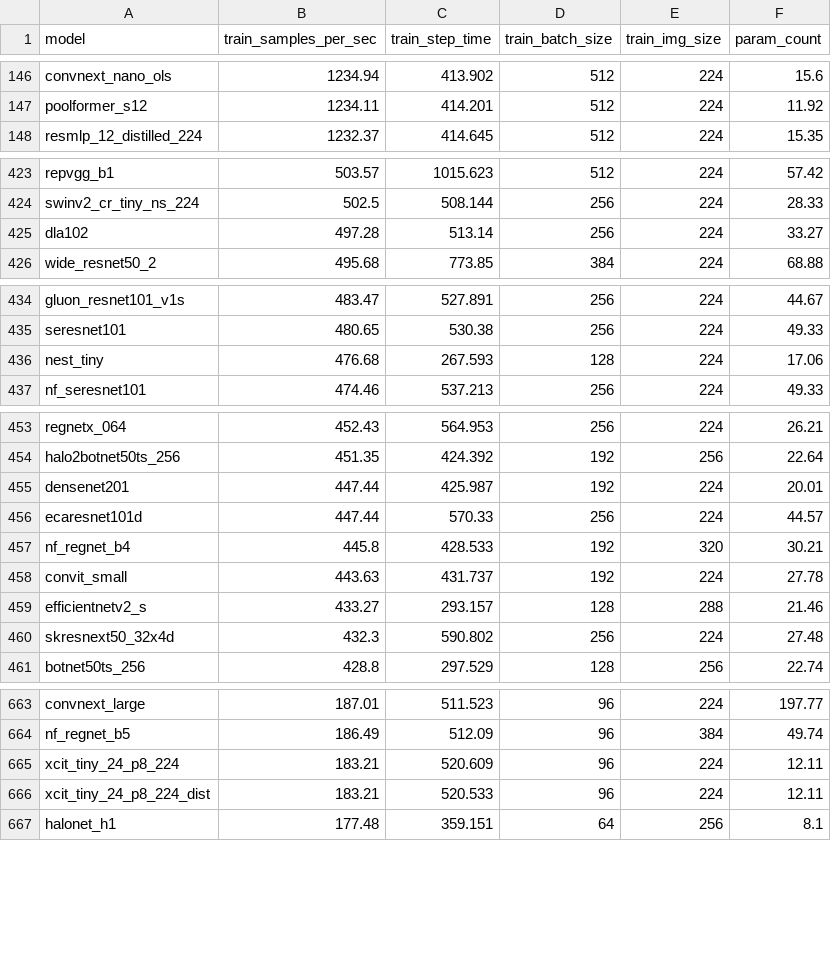
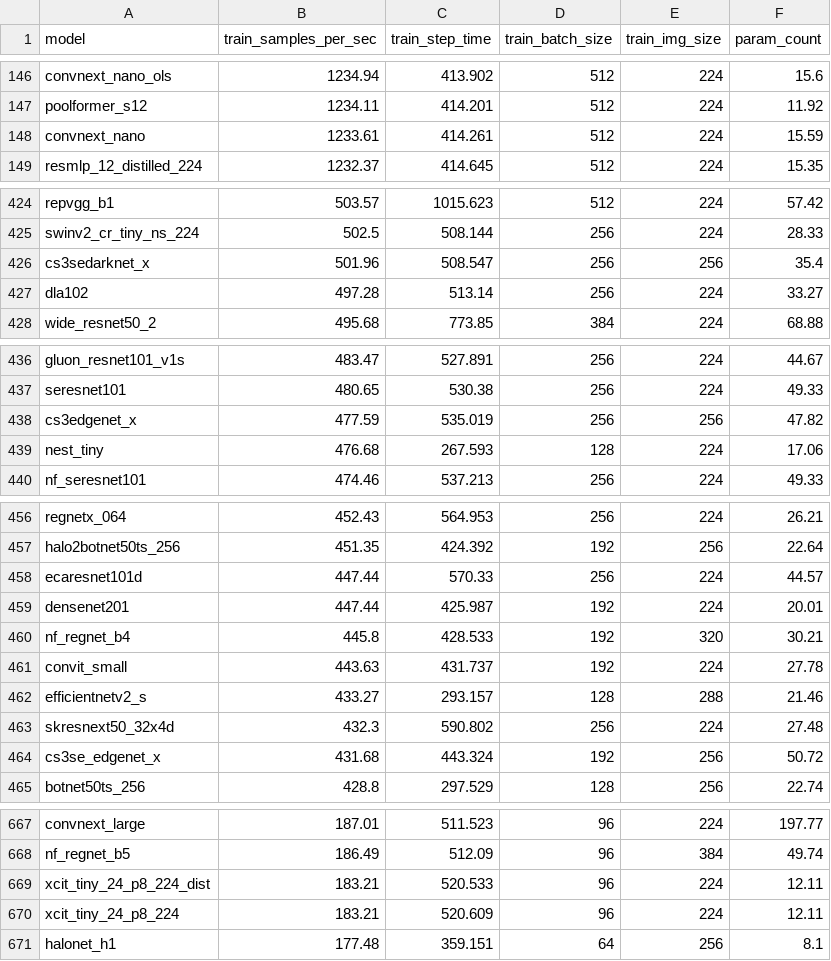
Before and after one commit to katherinek727/pytorch-image-models, a CSV file: results/benchmark-train-amp-nchw-pt112-cu113-rtx3090.csv, drawn as a sheet; only a part is shown, gaps mark what is left out; the diff covers the shown part only.

Commit message:
Update benchmark with latest model adds

```diff
--- a/results/benchmark-train-amp-nchw-pt112-cu113-rtx3090.csv
+++ b/results/benchmark-train-amp-nchw-pt112-cu113-rtx3090.csv
@@ -147,2 +147,3 @@ convnext_nano_ols,1234.94,413.902,512,224,15.6
 poolformer_s12,1234.11,414.201,512,224,11.92
+convnext_nano,1233.61,414.261,512,224,15.59
 resmlp_12_distilled_224,1232.37,414.645,512,224,15.35
@@ -424,2 +425,3 @@ repvgg_b1,503.57,1015.623,512,224,57.42
 swinv2_cr_tiny_ns_224,502.5,508.144,256,224,28.33
+cs3sedarknet_x,501.96,508.547,256,256,35.4
 dla102,497.28,513.14,256,224,33.27
@@ -435,2 +437,3 @@ gluon_resnet101_v1s,483.47,527.891,256,224,44.67
 seresnet101,480.65,530.38,256,224,49.33
+cs3edgenet_x,477.59,535.019,256,256,47.82
 nest_tiny,476.68,267.593,128,224,17.06
@@ -454,4 +457,4 @@ regnetx_064,452.43,564.953,256,224,26.21
 halo2botnet50ts_256,451.35,424.392,192,256,22.64
+ecaresnet101d,447.44,570.33,256,224,44.57
 densenet201,447.44,425.987,192,224,20.01
-ecaresnet101d,447.44,570.33,256,224,44.57
 nf_regnet_b4,445.8,428.533,192,320,30.21
@@ -460,2 +463,3 @@ efficientnetv2_s,433.27,293.157,128,288,21.46
 skresnext50_32x4d,432.3,590.802,256,224,27.48
+cs3se_edgenet_x,431.68,443.324,192,256,50.72
 botnet50ts_256,428.8,297.529,128,256,22.74
@@ -664,4 +668,4 @@ convnext_large,187.01,511.523,96,224,197.77
 nf_regnet_b5,186.49,512.09,96,384,49.74
+xcit_tiny_24_p8_224_dist,183.21,520.533,96,224,12.11
 xcit_tiny_24_p8_224,183.21,520.609,96,224,12.11
-xcit_tiny_24_p8_224_dist,183.21,520.533,96,224,12.11
 halonet_h1,177.48,359.151,64,256,8.1
```
Also changed, not shown: 2 moved rows elsewhere in this file, results/benchmark-infer-amp-nchw-pt112-cu113-rtx3090.csv, results/benchmark-infer-amp-nhwc-pt112-cu113-rtx3090.csv, 1 other file.
